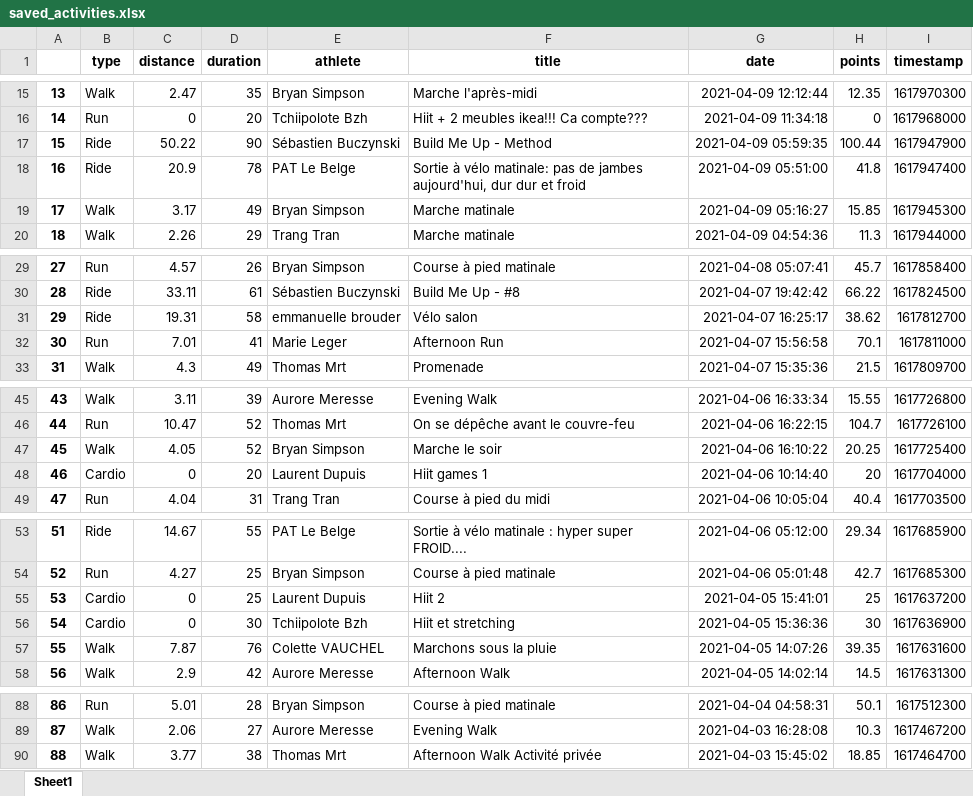
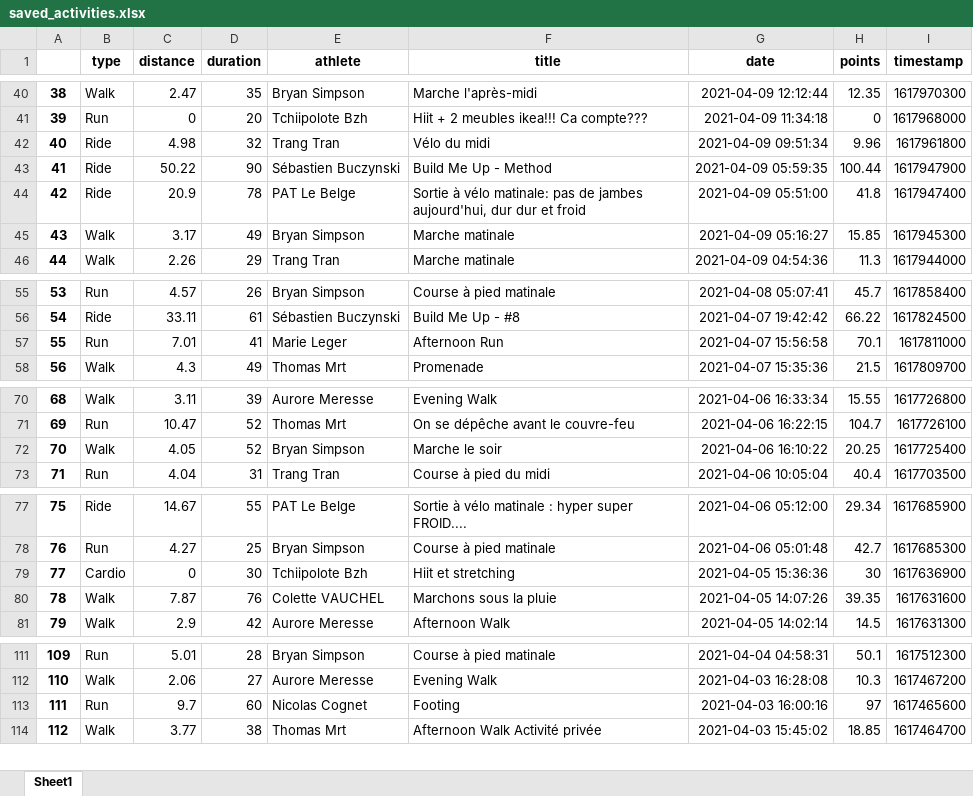
Before and after one commit to bcmb78/bcmb78.github.io, an Excel workbook: defi/saved_activities.xlsx, sheet Sheet1, drawn as a sheet; only a part is shown, gaps mark what is left out; values as stored, in another font and other column widths than the file's, no borders; removed rows and columns are numbered as before the commit, all else as after; the diff covers the shown part only; the diff names each change by its address in the sheet, - before the commit and + after, or states it on an @@ line.

```diff
--- a/defi/saved_activities.xlsx (sheet Sheet1)
+++ b/defi/saved_activities.xlsx (sheet Sheet1)
@@ column A renumbered from row 26 down @@
+row 42: 40 | Ride | 4.98 | 32 | Trang Tran | Vélo du midi | 2021-04-09 09:51:34 | 9.96 | 1617961800
-row 31: 29 | Ride | 19.31 | 58 | emmanuelle brouder | Vélo salon | 2021-04-07 16:25:17 | 38.62 | 1617812700
-row 48: 46 | Cardio | 0 | 20 | Laurent Dupuis | Hiit games 1 | 2021-04-06 10:14:40 | 20 | 1617704000
-row 55: 53 | Cardio | 0 | 25 | Laurent Dupuis | Hiit 2 | 2021-04-05 15:41:01 | 25 | 1617637200
+row 113: 111 | Run | 9.7 | 60 | Nicolas Cognet | Footing | 2021-04-03 16:00:16 | 97 | 1617465600
```
Also changed, not shown: 25 added rows and 4 removed rows elsewhere in this sheet, defi/equipes.xlsx, 4 other files.
